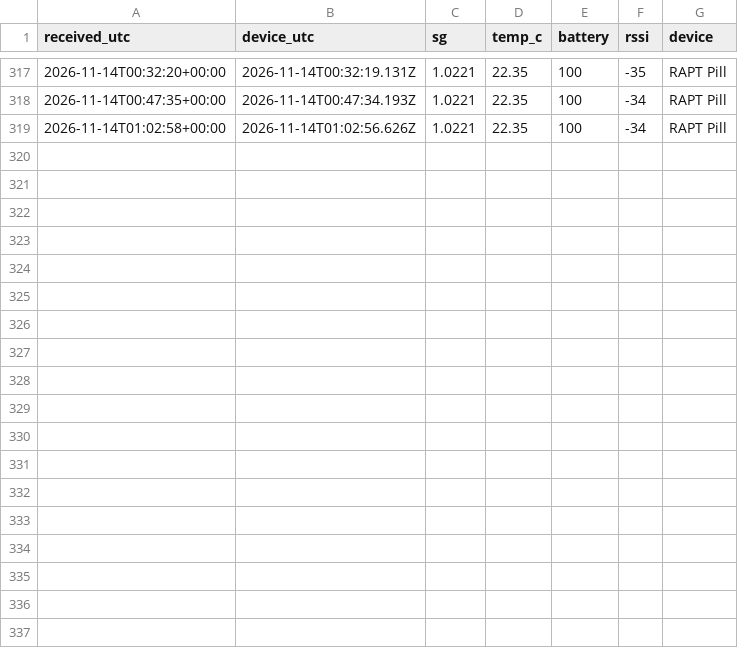
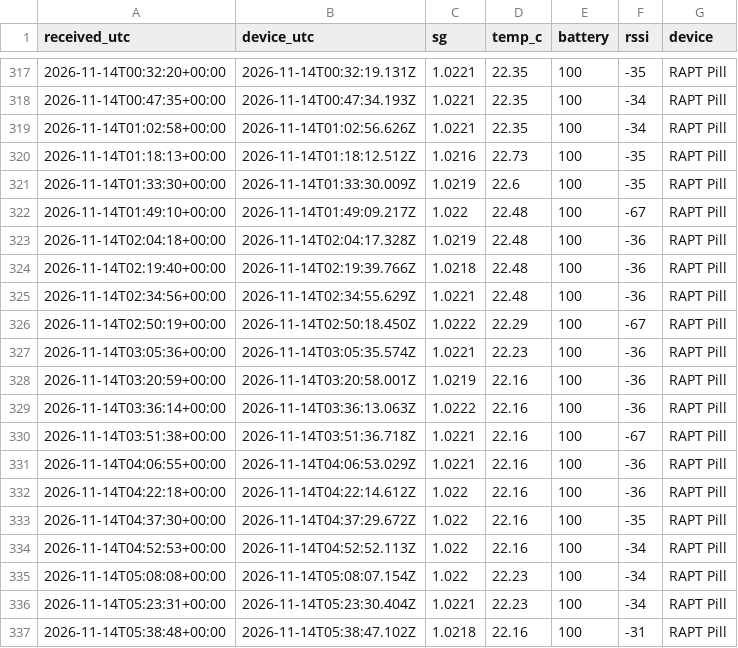
Before and after one commit to monstor/homebrew-recipes, a CSV file: brew-log/telemetry/0012.csv, drawn as a sheet; only a part is shown, gaps mark what is left out.

```diff
--- a/brew-log/telemetry/0012.csv
+++ b/brew-log/telemetry/0012.csv
@@ -319 +319,19 @@ received_utc,device_utc,sg,temp_c,battery,rssi,device
 2026-11-14T01:02:58+00:00,2026-11-14T01:02:56.626Z,1.0221,22.35,100,-34,RAPT Pill
+2026-11-14T01:18:13+00:00,2026-11-14T01:18:12.512Z,1.0216,22.73,100,-35,RAPT Pill
+2026-11-14T01:33:30+00:00,2026-11-14T01:33:30.009Z,1.0219,22.6,100,-35,RAPT Pill
+2026-11-14T01:49:10+00:00,2026-11-14T01:49:09.217Z,1.022,22.48,100,-67,RAPT Pill
+2026-11-14T02:04:18+00:00,2026-11-14T02:04:17.328Z,1.0219,22.48,100,-36,RAPT Pill
+2026-11-14T02:19:40+00:00,2026-11-14T02:19:39.766Z,1.0218,22.48,100,-36,RAPT Pill
+2026-11-14T02:34:56+00:00,2026-11-14T02:34:55.629Z,1.0221,22.48,100,-36,RAPT Pill
+2026-11-14T02:50:19+00:00,2026-11-14T02:50:18.450Z,1.0222,22.29,100,-67,RAPT Pill
+2026-11-14T03:05:36+00:00,2026-11-14T03:05:35.574Z,1.0221,22.23,100,-36,RAPT Pill
+2026-11-14T03:20:59+00:00,2026-11-14T03:20:58.001Z,1.0219,22.16,100,-36,RAPT Pill
+2026-11-14T03:36:14+00:00,2026-11-14T03:36:13.063Z,1.0222,22.16,100,-36,RAPT Pill
+2026-11-14T03:51:38+00:00,2026-11-14T03:51:36.718Z,1.0221,22.16,100,-67,RAPT Pill
+2026-11-14T04:06:55+00:00,2026-11-14T04:06:53.029Z,1.0221,22.16,100,-36,RAPT Pill
+2026-11-14T04:22:18+00:00,2026-11-14T04:22:14.612Z,1.022,22.16,100,-36,RAPT Pill
+2026-11-14T04:37:30+00:00,2026-11-14T04:37:29.672Z,1.022,22.16,100,-35,RAPT Pill
+2026-11-14T04:52:53+00:00,2026-11-14T04:52:52.113Z,1.022,22.16,100,-34,RAPT Pill
+2026-11-14T05:08:08+00:00,2026-11-14T05:08:07.154Z,1.022,22.23,100,-34,RAPT Pill
+2026-11-14T05:23:31+00:00,2026-11-14T05:23:30.404Z,1.0221,22.23,100,-34,RAPT Pill
+2026-11-14T05:38:48+00:00,2026-11-14T05:38:47.102Z,1.0218,22.16,100,-31,RAPT Pill
```
Also changed, not shown: 3 other files.
